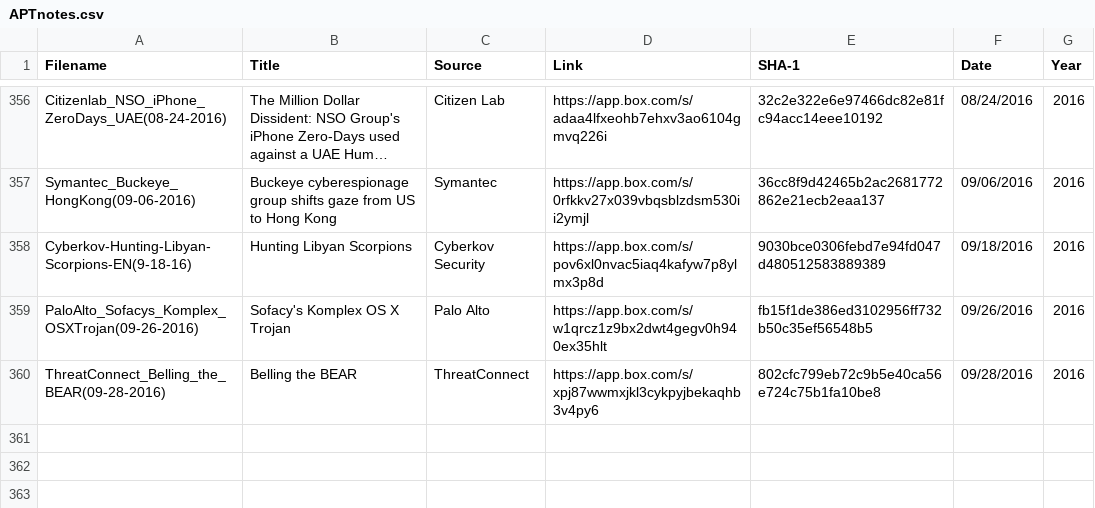
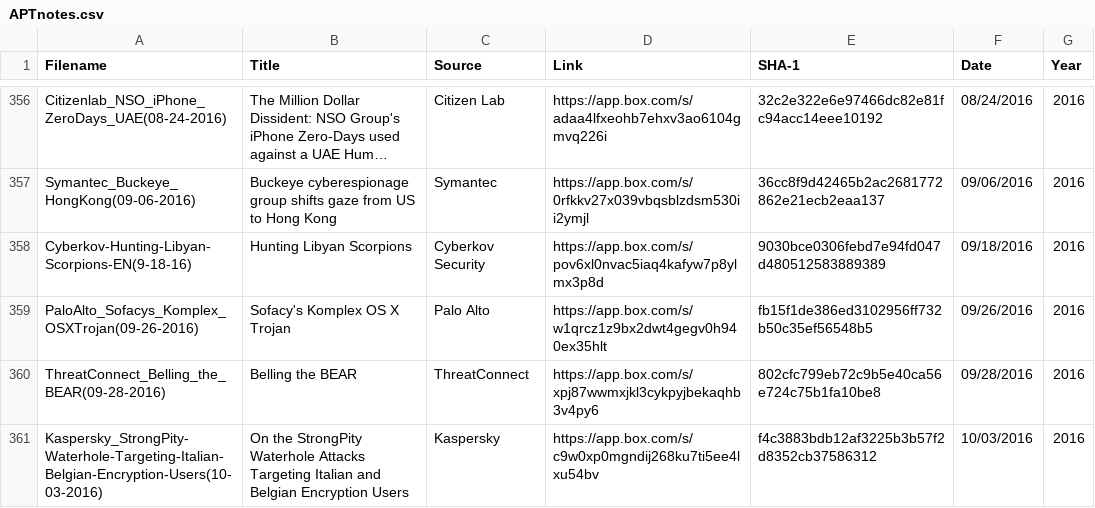
Before and after one commit to aptnotes/data, a CSV file: APTnotes.csv, drawn as a sheet; only a part is shown, gaps mark what is left out; long unchanged cells end in ….

Commit message:
Add Kaspersky's report on StrongPity Waterhole attacks
Fixes #52

```diff
--- a/APTnotes.csv
+++ b/APTnotes.csv
@@ -360 +360,2 @@ PaloAlto_Sofacys_Komplex_OSXTrojan(09-26-2016),Sofacy's Komplex OS X Trojan,Palo
 ThreatConnect_Belling_the_BEAR(09-28-2016),Belling the BEAR,ThreatConnect,https://app.box.com/s/xpj87wwmxjkl3cykpyjbekaqhb3v4py6,802cfc799eb72c9b5e40ca56e724c75b1fa10be8,09/28/2016,2016
+Kaspersky_StrongPity-Waterhole-Targeting-Italian-Belgian-Encryption-Users(10-03-2016),On the StrongPity Waterhole Attacks Targeting Italian and Belgian Encryption Users,Kaspersky,https://app.box.com/s/c9w0xp0mgndij268ku7ti5ee4lxu54bv,f4c3883bdb12af3225b3b57f2d8352cb37586312,10/03/2016,2016
```
Also changed, not shown: 1 other file.
